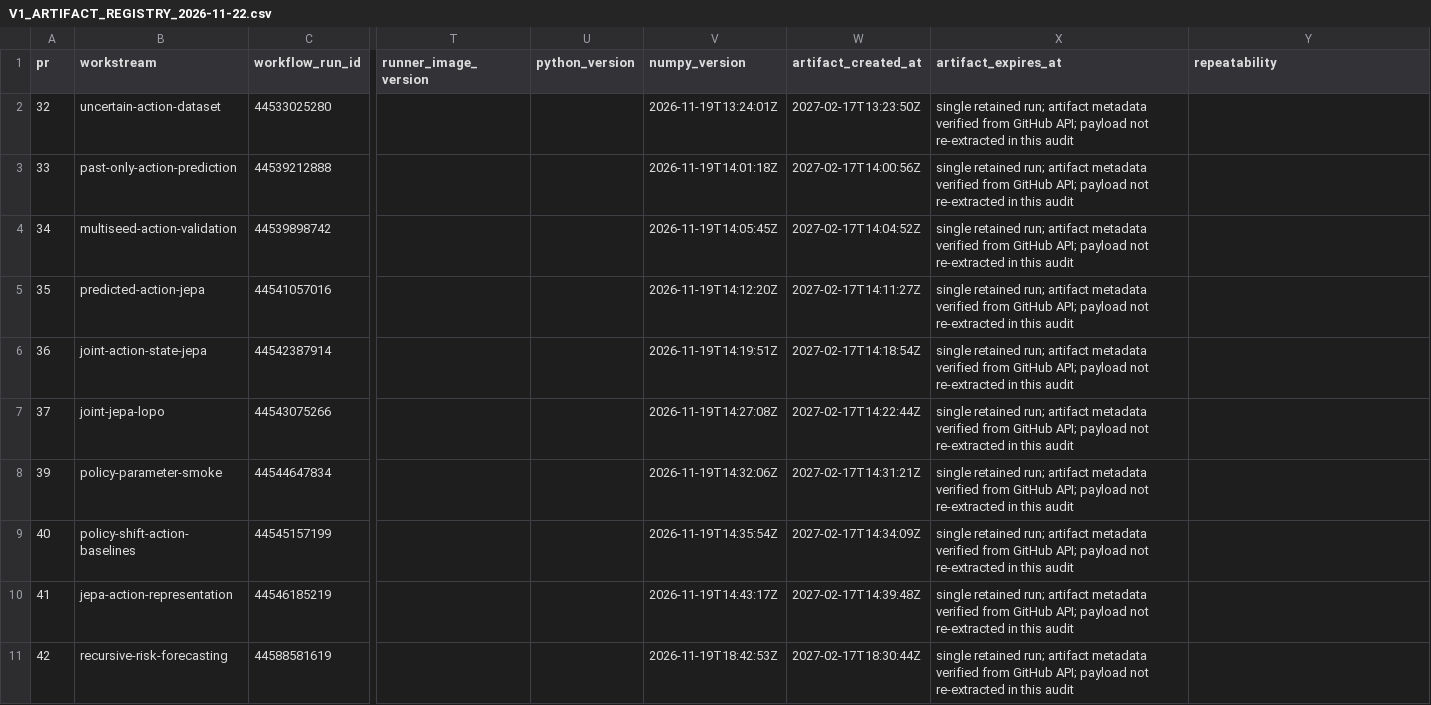
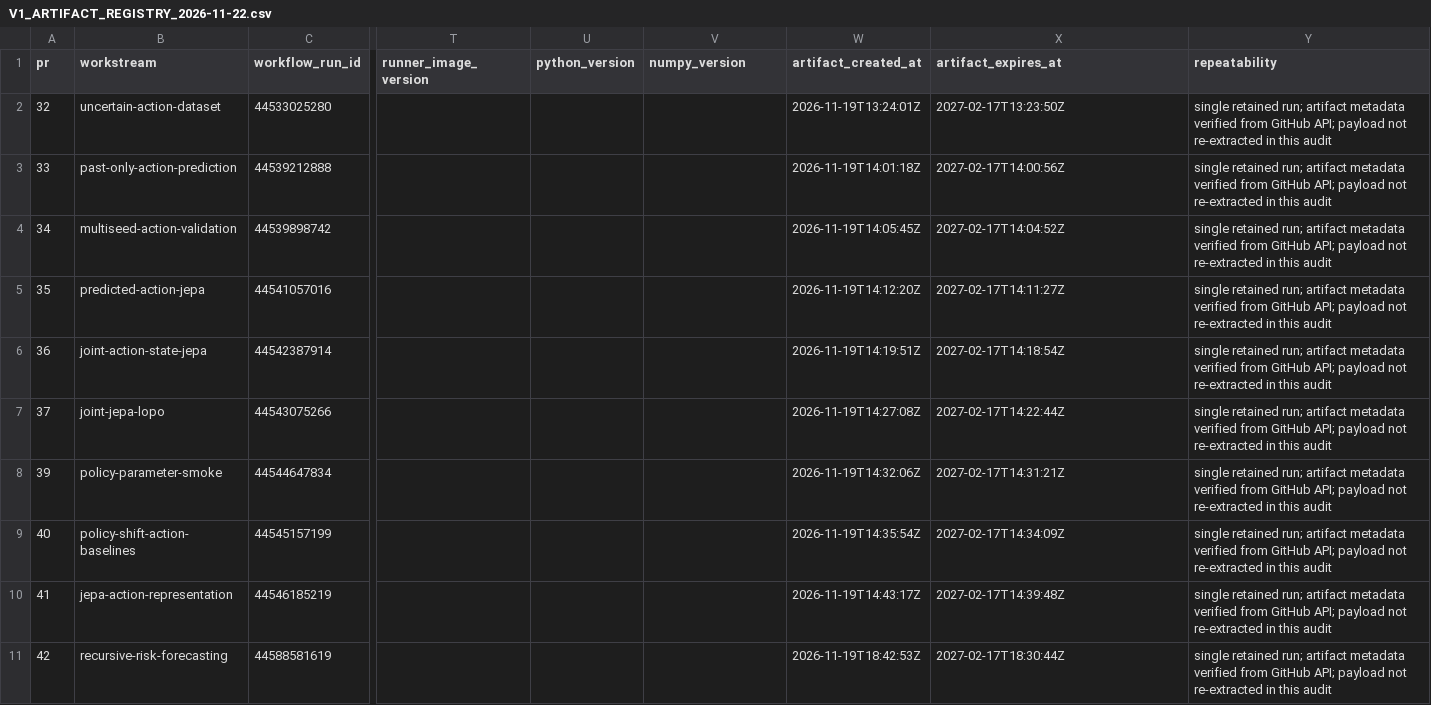
Before and after one commit to msellamiTN/UCON-JEPA, a CSV file: docs/research/V1_ARTIFACT_REGISTRY_2026-11-22.csv, drawn as a sheet; only a part is shown, gaps mark what is left out; the diff covers the shown part only; the diff names each change by its address in the sheet, - before the commit and + after, or states it on an @@ line.

Commit message:
Docs: align artifact registry rows to full schema

```diff
--- a/docs/research/V1_ARTIFACT_REGISTRY_2026-11-22.csv
+++ b/docs/research/V1_ARTIFACT_REGISTRY_2026-11-22.csv
-V2 (numpy_version): 2026-11-19T13:24:01Z
+V2 (numpy_version): (empty)
-W2 (artifact_created_at): 2027-02-17T13:23:50Z
+W2 (artifact_created_at): 2026-11-19T13:24:01Z
-X2 (artifact_expires_at): single retained run; artifact metadata verified from GitHub API; payload not re-extracted in this audit
+X2 (artifact_expires_at): 2027-02-17T13:23:50Z
-Y2:Y11 (repeatability): (empty)
+Y2:Y11 (repeatability): single retained run; artifact metadata verified from GitHub API; payload not re-extracted in this audit
-V3 (numpy_version): 2026-11-19T14:01:18Z
+V3 (numpy_version): (empty)
-W3 (artifact_created_at): 2027-02-17T14:00:56Z
+W3 (artifact_created_at): 2026-11-19T14:01:18Z
-X3 (artifact_expires_at): single retained run; artifact metadata verified from GitHub API; payload not re-extracted in this audit
+X3 (artifact_expires_at): 2027-02-17T14:00:56Z
-V4 (numpy_version): 2026-11-19T14:05:45Z
+V4 (numpy_version): (empty)
-W4 (artifact_created_at): 2027-02-17T14:04:52Z
+W4 (artifact_created_at): 2026-11-19T14:05:45Z
-X4 (artifact_expires_at): single retained run; artifact metadata verified from GitHub API; payload not re-extracted in this audit
+X4 (artifact_expires_at): 2027-02-17T14:04:52Z
-V5 (numpy_version): 2026-11-19T14:12:20Z
+V5 (numpy_version): (empty)
-W5 (artifact_created_at): 2027-02-17T14:11:27Z
+W5 (artifact_created_at): 2026-11-19T14:12:20Z
-X5 (artifact_expires_at): single retained run; artifact metadata verified from GitHub API; payload not re-extracted in this audit
+X5 (artifact_expires_at): 2027-02-17T14:11:27Z
-V6 (numpy_version): 2026-11-19T14:19:51Z
+V6 (numpy_version): (empty)
-W6 (artifact_created_at): 2027-02-17T14:18:54Z
+W6 (artifact_created_at): 2026-11-19T14:19:51Z
-X6 (artifact_expires_at): single retained run; artifact metadata verified from GitHub API; payload not re-extracted in this audit
+X6 (artifact_expires_at): 2027-02-17T14:18:54Z
-V7 (numpy_version): 2026-11-19T14:27:08Z
+V7 (numpy_version): (empty)
-W7 (artifact_created_at): 2027-02-17T14:22:44Z
+W7 (artifact_created_at): 2026-11-19T14:27:08Z
-X7 (artifact_expires_at): single retained run; artifact metadata verified from GitHub API; payload not re-extracted in this audit
+X7 (artifact_expires_at): 2027-02-17T14:22:44Z
-V8 (numpy_version): 2026-11-19T14:32:06Z
+V8 (numpy_version): (empty)
-W8 (artifact_created_at): 2027-02-17T14:31:21Z
+W8 (artifact_created_at): 2026-11-19T14:32:06Z
-X8 (artifact_expires_at): single retained run; artifact metadata verified from GitHub API; payload not re-extracted in this audit
+X8 (artifact_expires_at): 2027-02-17T14:31:21Z
-V9 (numpy_version): 2026-11-19T14:35:54Z
+V9 (numpy_version): (empty)
-W9 (artifact_created_at): 2027-02-17T14:34:09Z
+W9 (artifact_created_at): 2026-11-19T14:35:54Z
-X9 (artifact_expires_at): single retained run; artifact metadata verified from GitHub API; payload not re-extracted in this audit
+X9 (artifact_expires_at): 2027-02-17T14:34:09Z
-V10 (numpy_version): 2026-11-19T14:43:17Z
+V10 (numpy_version): (empty)
-W10 (artifact_created_at): 2027-02-17T14:39:48Z
+W10 (artifact_created_at): 2026-11-19T14:43:17Z
-X10 (artifact_expires_at): single retained run; artifact metadata verified from GitHub API; payload not re-extracted in this audit
+X10 (artifact_expires_at): 2027-02-17T14:39:48Z
-V11 (numpy_version): 2026-11-19T18:42:53Z
+V11 (numpy_version): (empty)
-W11 (artifact_created_at): 2027-02-17T18:30:44Z
+W11 (artifact_created_at): 2026-11-19T18:42:53Z
-X11 (artifact_expires_at): single retained run; artifact metadata verified from GitHub API; payload not re-extracted in this audit
+X11 (artifact_expires_at): 2027-02-17T18:30:44Z
```
Also changed, not shown: 8 edited cells elsewhere in this file.
